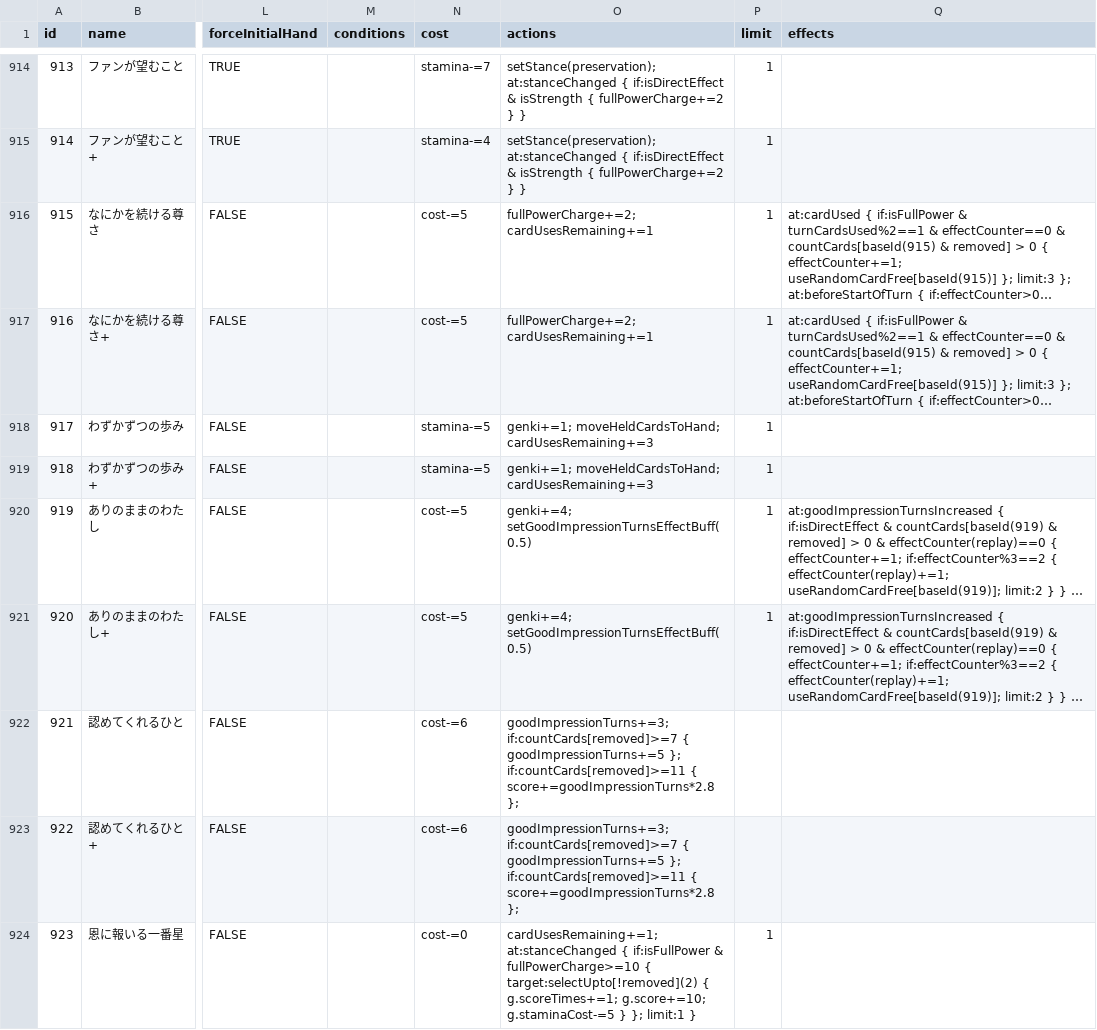
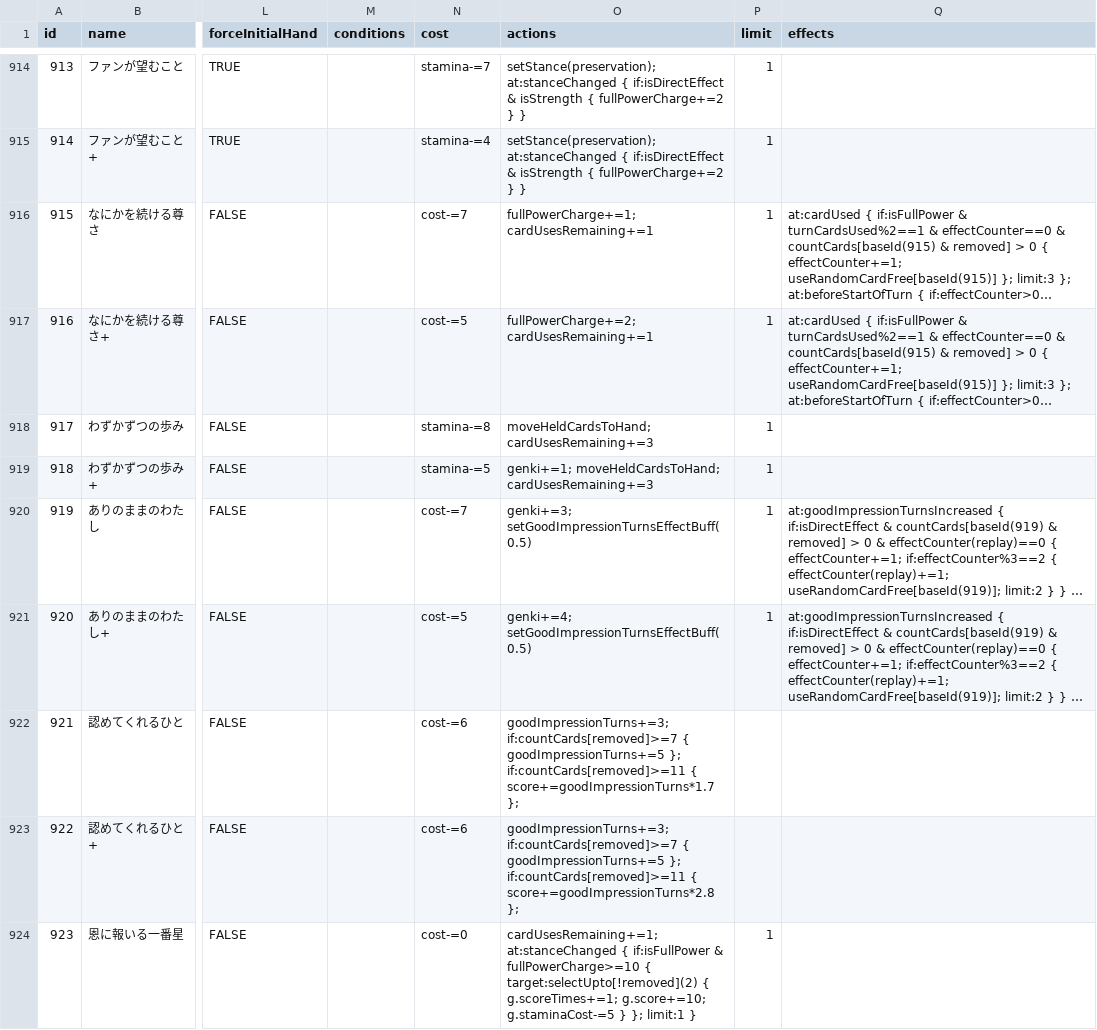
Before and after one commit to unoeins/gakumas-tools, a CSV file: packages/gakumas-data/csv/skill_cards.csv, drawn as a sheet; only a part is shown, gaps mark what is left out; long unchanged cells end in …; the diff names each change by its address in the sheet, - before the commit and + after, or states it on an @@ line.

```diff
--- a/packages/gakumas-data/csv/skill_cards.csv
+++ b/packages/gakumas-data/csv/skill_cards.csv
-N916 (cost): cost-=5
+N916 (cost): cost-=7
-O916 (actions): fullPowerCharge+=2; cardUsesRemaining+=1
+O916 (actions): fullPowerCharge+=1; cardUsesRemaining+=1
-N918 (cost): stamina-=5
+N918 (cost): stamina-=8
-O918 (actions): genki+=1; moveHeldCardsToHand; cardUsesRemaining+=3
+O918 (actions): moveHeldCardsToHand; cardUsesRemaining+=3
-N920 (cost): cost-=5
+N920 (cost): cost-=7
-O920 (actions): genki+=4; setGoodImpressionTurnsEffectBuff(0.5)
+O920 (actions): genki+=3; setGoodImpressionTurnsEffectBuff(0.5)
-O922 (actions): …if:countCards[removed]>=11 { score+=goodImpressionTurns*2.8 };
+O922 (actions): …if:countCards[removed]>=11 { score+=goodImpressionTurns*1.7 };
```
Also changed, not shown: packages/gakumas-data/csv/p_items.csv, 1 other file.
